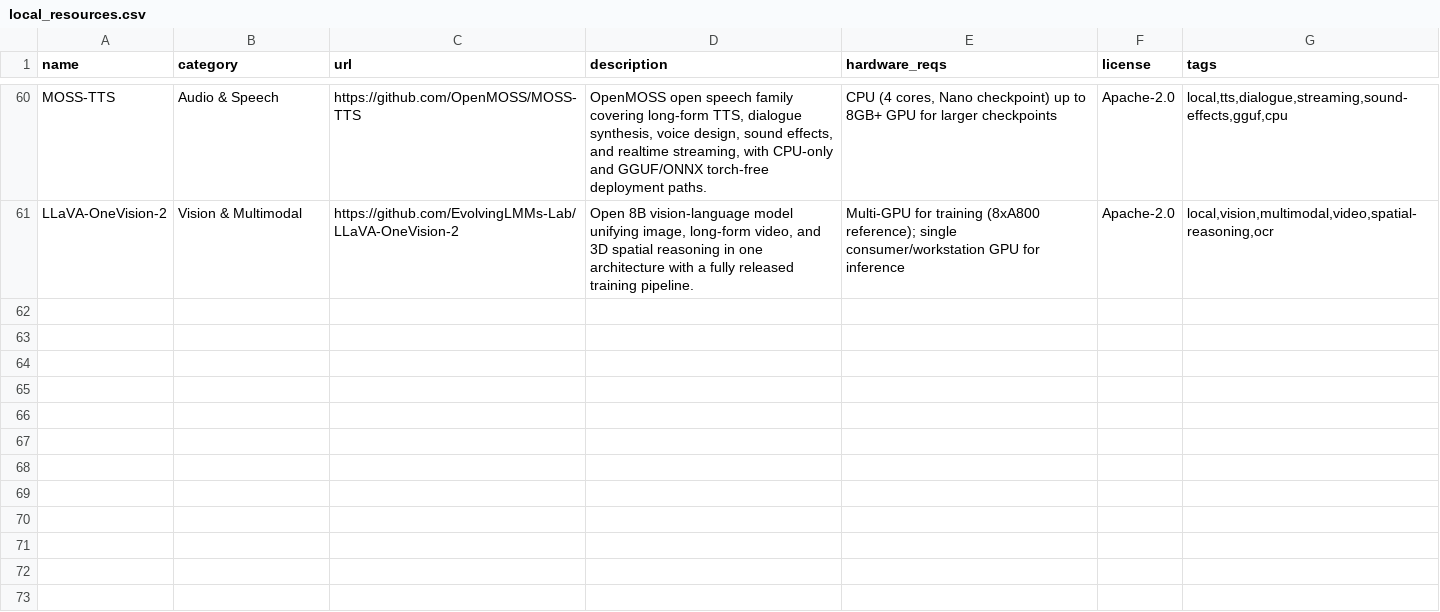
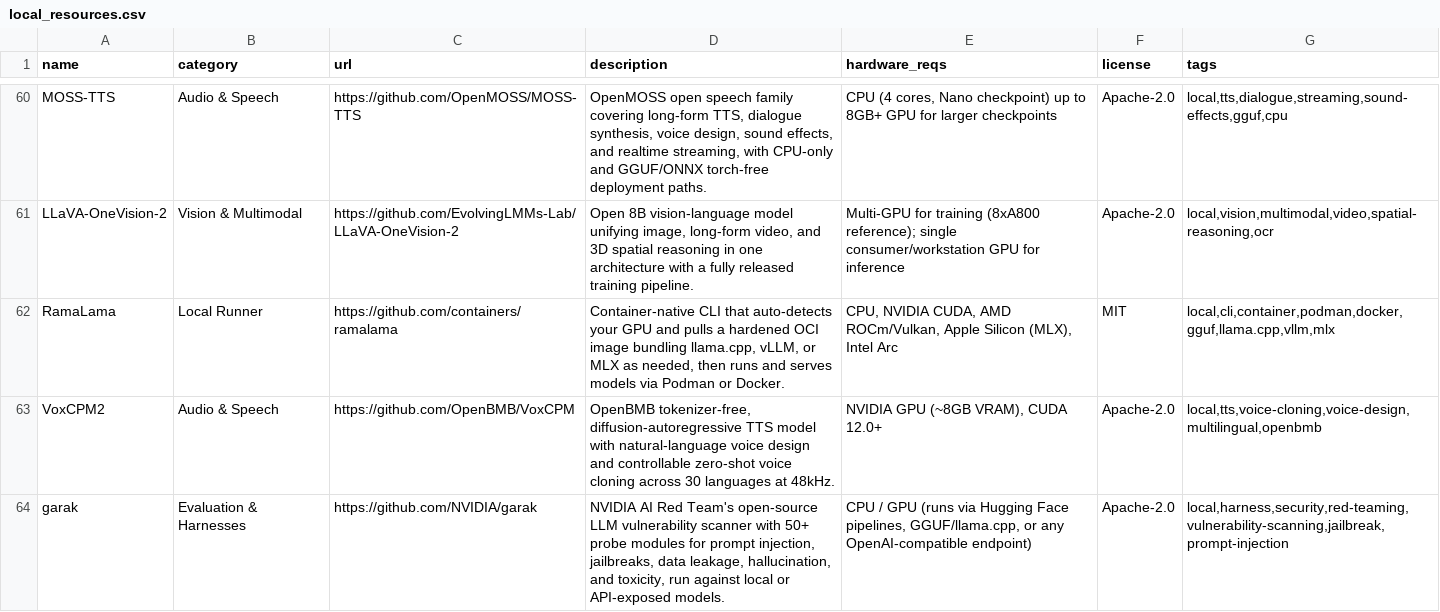
Before and after one commit to chid/free-ai, a CSV file: local_resources.csv, drawn as a sheet; only a part is shown, gaps mark what is left out; the diff covers the shown part only; the diff names each change by its address in the sheet, - before the commit and + after, or states it on an @@ line.

```diff
--- a/local_resources.csv
+++ b/local_resources.csv
+row 62: RamaLama | Local Runner | https://github.com/containers/ramalama | Container-native CLI that auto-detects your GPU and pulls a hardened OCI image bundling llama.cpp, vLLM, or MLX as needed, then runs and serves models via Podman or Docker. | CPU, NVIDIA CUDA, AMD ROCm/Vulkan, Apple Silicon (MLX), Intel Arc | MIT | local,cli,container,podman,docker,gguf,llama.cpp,vllm,mlx
+row 63: VoxCPM2 | Audio & Speech | https://github.com/OpenBMB/VoxCPM | OpenBMB tokenizer-free, diffusion-autoregressive TTS model with natural-language voice design and controllable zero-shot voice cloning across 30 languages at 48kHz. | NVIDIA GPU (~8GB VRAM), CUDA 12.0+ | Apache-2.0 | local,tts,voice-cloning,voice-design,multilingual,openbmb
+row 64: garak | Evaluation & Harnesses | https://github.com/NVIDIA/garak | NVIDIA AI Red Team's open-source LLM vulnerability scanner with 50+ probe modules for prompt injection, jailbreaks, data leakage, hallucination, and toxicity, run against local or API-exposed models. | CPU / GPU (runs via Hugging Face pipelines, GGUF/llama.cpp, or any OpenAI-compatible endpoint) | Apache-2.0 | local,harness,security,red-teaming,vulnerability-scanning,jailbreak,prompt-injection
```
Also changed, not shown: 2 added rows and 4 edited cells elsewhere in this file, local_history.csv, 2 other files.
